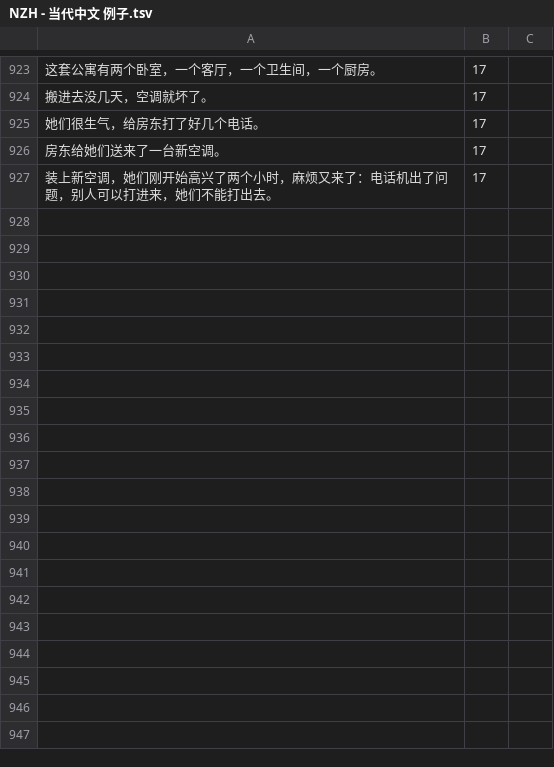
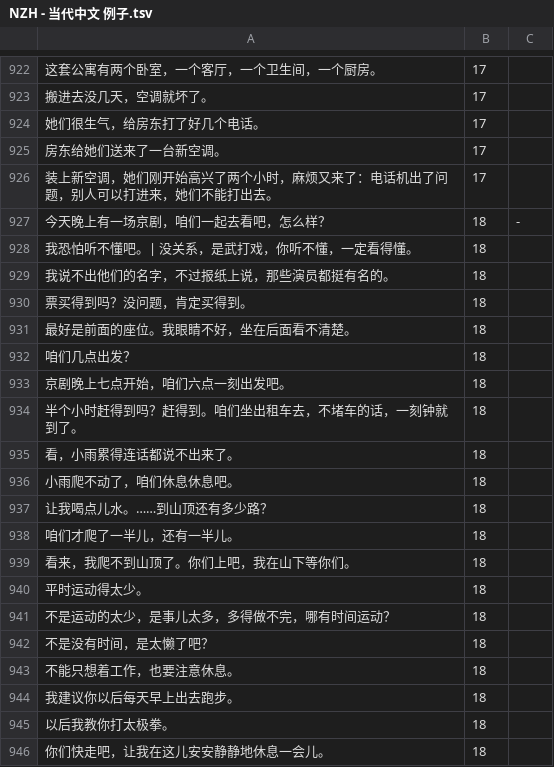
Before and after one commit to jdwebdev/chinois, a TSV file: tsv/NZH - 当代中文 例子.tsv, drawn as a sheet; only a part is shown, gaps mark what is left out; the diff covers the shown part only.

Commit message:
MAJ

```diff
--- a/tsv/NZH - 当代中文 例子.tsv
+++ b/tsv/NZH - 当代中文 例子.tsv
@@ -927 +926,21 @@
 装上新空调，她们刚开始高兴了两个小时，麻烦又来了：电话机出了问题，别人可以打进来，她们不能打出去。	17	
+今天晚上有一场京剧，咱们一起去看吧，怎么样？	18	-
+我恐怕听不懂吧。| 没关系，是武打戏，你听不懂，一定看得懂。	18	
+我说不出他们的名字，不过报纸上说，那些演员都挺有名的。	18	
+票买得到吗？没问题，肯定买得到。	18	
+最好是前面的座位。我眼睛不好，坐在后面看不清楚。	18	
+咱们几点出发？	18	
+京剧晚上七点开始，咱们六点一刻出发吧。	18	
+半个小时赶得到吗？赶得到。咱们坐出租车去，不堵车的话，一刻钟就到了。	18	
+看，小雨累得连话都说不出来了。	18	
+小雨爬不动了，咱们休息休息吧。	18	
+让我喝点儿水。……到山顶还有多少路？	18	
+咱们才爬了一半儿，还有一半儿。	18	
+看来，我爬不到山顶了。你们上吧，我在山下等你们。	18	
+平时运动得太少。	18	
+不是运动的太少，是事儿太多，多得做不完，哪有时间运动？	18	
+不是没有时间，是太懒了吧？	18	
+不能只想着工作，也要注意休息。	18	
+我建议你以后每天早上出去跑步。	18	
+以后我教你打太极拳。	18	
+你们快走吧，让我在这儿安安静静地休息一会儿。	18	
```
Also changed, not shown: 77 added rows, 1 removed row and 1 edited cell elsewhere in this file.
